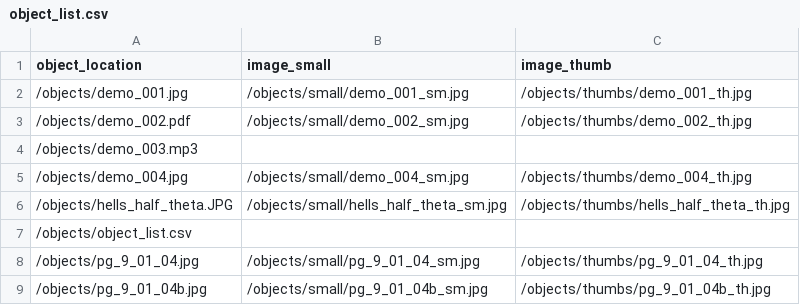
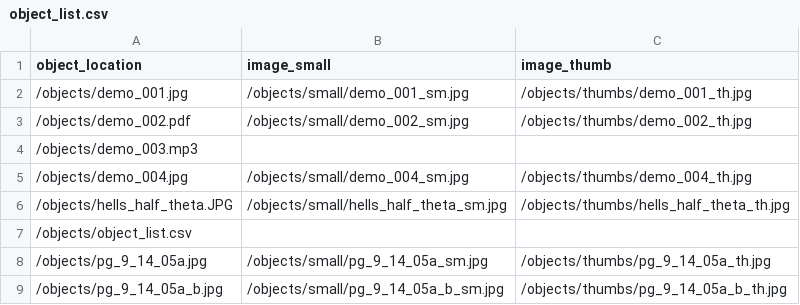
Before and after one commit to CollectionBuilder/collectionbuilder-csv, a CSV file: objects/object_list.csv, drawn as a sheet.

```diff
--- a/objects/object_list.csv
+++ b/objects/object_list.csv
@@ -7,3 +7,3 @@ object_location,image_small,image_thumb
 /objects/object_list.csv,,
-/objects/pg_9_01_04.jpg,/objects/small/pg_9_01_04_sm.jpg,/objects/thumbs/pg_9_01_04_th.jpg
-/objects/pg_9_01_04b.jpg,/objects/small/pg_9_01_04b_sm.jpg,/objects/thumbs/pg_9_01_04b_th.jpg
+/objects/pg_9_14_05a.jpg,/objects/small/pg_9_14_05a_sm.jpg,/objects/thumbs/pg_9_14_05a_th.jpg
+/objects/pg_9_14_05a_b.jpg,/objects/small/pg_9_14_05a_b_sm.jpg,/objects/thumbs/pg_9_14_05a_b_th.jpg
```
Also changed, not shown: _data/compoundobjects-demo-metadata.csv, 5 other files.
